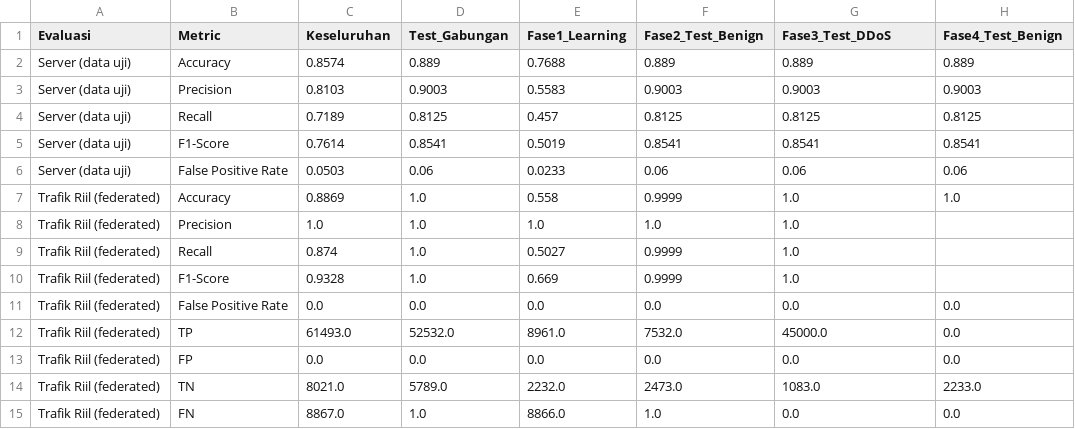
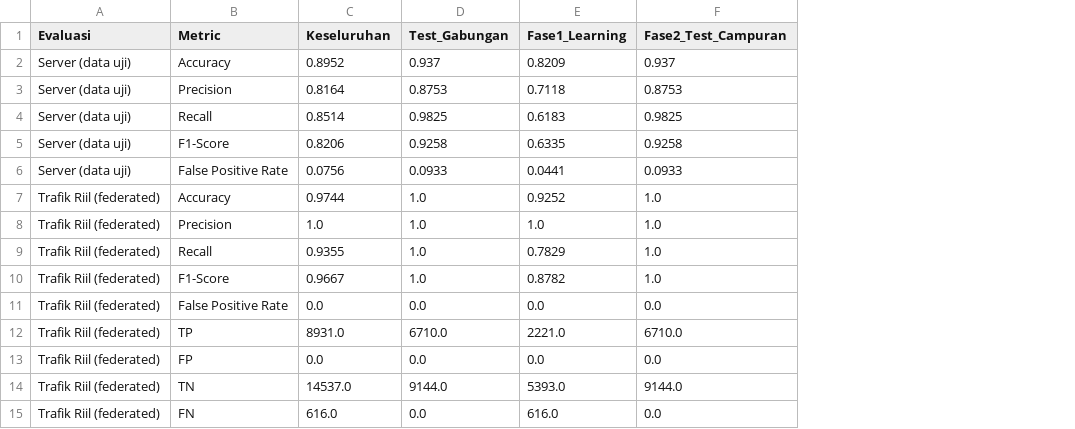
Before and after one commit to JuvCanCode/riset_firewall, a CSV file: hasil_riset.csv, drawn as a sheet; removed rows and columns are numbered as before the commit, all else as after; the diff names each change by its address in the sheet, - before the commit and + after, or states it on an @@ line.

```diff
--- a/hasil_riset.csv
+++ b/hasil_riset.csv
-column F (Fase2_Test_Benign), rows 2-15: 0.889 | 0.9003 | 0.8125 | 0.8541 | 0.06 | 0.9999 | 1.0 | 0.9999 | 0.9999 | 0.0 | 7532.0 | 0.0 | 2473.0 | 1.0
-column H (Fase4_Test_Benign), rows 2-15: 0.889 | 0.9003 | 0.8125 | 0.8541 | 0.06 | 1.0 |  |  |  | 0.0 | 0.0 | 0.0 | 2233.0 | 0.0
-F1: Fase3_Test_DDoS
+F1: Fase2_Test_Campuran
-C2 (Keseluruhan): 0.8574
+C2 (Keseluruhan): 0.8952
-D2 (Test_Gabungan): 0.889
+D2 (Test_Gabungan): 0.937
-E2 (Fase1_Learning): 0.7688
+E2 (Fase1_Learning): 0.8209
-F2 (Fase2_Test_Campuran): 0.889
+F2 (Fase2_Test_Campuran): 0.937
-C3 (Keseluruhan): 0.8103
+C3 (Keseluruhan): 0.8164
-D3 (Test_Gabungan): 0.9003
+D3 (Test_Gabungan): 0.8753
-E3 (Fase1_Learning): 0.5583
+E3 (Fase1_Learning): 0.7118
-F3 (Fase2_Test_Campuran): 0.9003
+F3 (Fase2_Test_Campuran): 0.8753
-C4 (Keseluruhan): 0.7189
+C4 (Keseluruhan): 0.8514
-D4 (Test_Gabungan): 0.8125
+D4 (Test_Gabungan): 0.9825
-E4 (Fase1_Learning): 0.457
+E4 (Fase1_Learning): 0.6183
-F4 (Fase2_Test_Campuran): 0.8125
+F4 (Fase2_Test_Campuran): 0.9825
-C5 (Keseluruhan): 0.7614
+C5 (Keseluruhan): 0.8206
-D5 (Test_Gabungan): 0.8541
+D5 (Test_Gabungan): 0.9258
-E5 (Fase1_Learning): 0.5019
+E5 (Fase1_Learning): 0.6335
-F5 (Fase2_Test_Campuran): 0.8541
+F5 (Fase2_Test_Campuran): 0.9258
-C6 (Keseluruhan): 0.0503
+C6 (Keseluruhan): 0.0756
-D6 (Test_Gabungan): 0.06
+D6 (Test_Gabungan): 0.0933
-E6 (Fase1_Learning): 0.0233
+E6 (Fase1_Learning): 0.0441
-F6 (Fase2_Test_Campuran): 0.06
+F6 (Fase2_Test_Campuran): 0.0933
-C7 (Keseluruhan): 0.8869
+C7 (Keseluruhan): 0.9744
-E7 (Fase1_Learning): 0.558
+E7 (Fase1_Learning): 0.9252
-C9 (Keseluruhan): 0.874
+C9 (Keseluruhan): 0.9355
-E9 (Fase1_Learning): 0.5027
+E9 (Fase1_Learning): 0.7829
-C10 (Keseluruhan): 0.9328
+C10 (Keseluruhan): 0.9667
-E10 (Fase1_Learning): 0.669
+E10 (Fase1_Learning): 0.8782
-C12 (Keseluruhan): 61493.0
+C12 (Keseluruhan): 8931.0
-D12 (Test_Gabungan): 52532.0
+D12 (Test_Gabungan): 6710.0
-E12 (Fase1_Learning): 8961.0
+E12 (Fase1_Learning): 2221.0
-F12 (Fase2_Test_Campuran): 45000.0
+F12 (Fase2_Test_Campuran): 6710.0
-C14 (Keseluruhan): 8021.0
+C14 (Keseluruhan): 14537.0
-D14 (Test_Gabungan): 5789.0
+D14 (Test_Gabungan): 9144.0
-E14 (Fase1_Learning): 2232.0
+E14 (Fase1_Learning): 5393.0
-F14 (Fase2_Test_Campuran): 1083.0
+F14 (Fase2_Test_Campuran): 9144.0
-C15 (Keseluruhan): 8867.0
+C15 (Keseluruhan): 616.0
-D15 (Test_Gabungan): 1.0
+D15 (Test_Gabungan): 0.0
-E15 (Fase1_Learning): 8866.0
+E15 (Fase1_Learning): 616.0
```
Also changed, not shown: hasil_rata_rata_akhir.csv, hasil_riset_per_ronde.csv, 8 other files.
